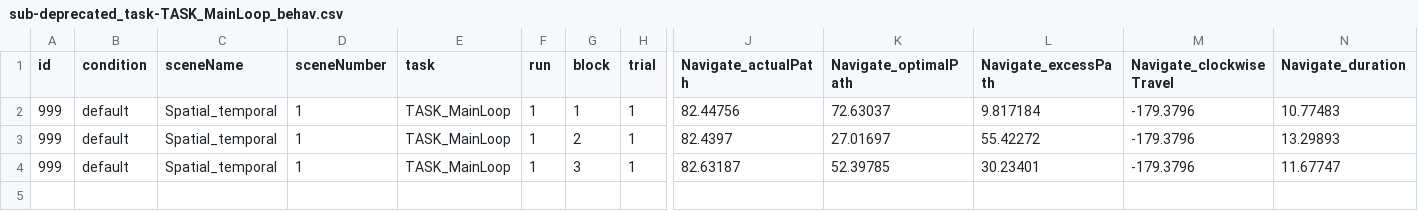
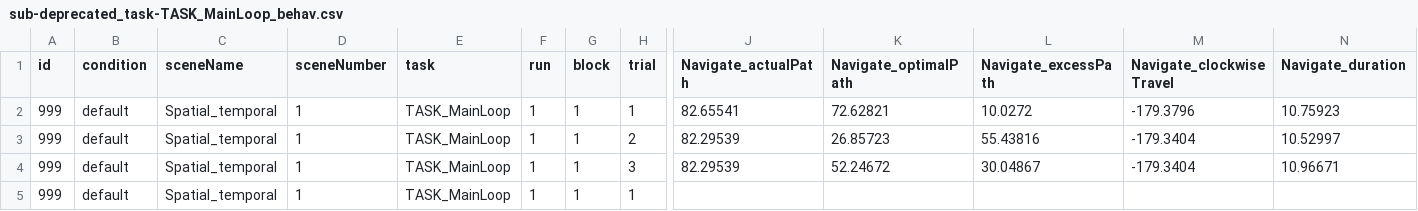
Before and after one commit to mgin14/Spatial-temporal-precision-binding, a CSV file: editor-data/sub-deprecated_task-TASK_MainLoop_behav.csv, drawn as a sheet; only a part is shown, gaps mark what is left out; rows hold the shown columns only; the diff names each change by its address in the sheet, - before the commit and + after, or states it on an @@ line.

Commit message:
Got the block and trials to run correctly
The hierarchy is correct. Need to do some tweaks

```diff
--- a/editor-data/sub-deprecated_task-TASK_MainLoop_behav.csv
+++ b/editor-data/sub-deprecated_task-TASK_MainLoop_behav.csv
-J2 (Navigate_actualPath): 82.44756
+J2 (Navigate_actualPath): 82.65541
-K2 (Navigate_optimalPath): 72.63037
+K2 (Navigate_optimalPath): 72.62821
-L2 (Navigate_excessPath): 9.817184
+L2 (Navigate_excessPath): 10.0272
-N2 (Navigate_duration): 10.77483
+N2 (Navigate_duration): 10.75923
-G3 (block): 2
+G3 (block): 1
-H3 (trial): 1
+H3 (trial): 2
-J3 (Navigate_actualPath): 82.4397
+J3 (Navigate_actualPath): 82.29539
-K3 (Navigate_optimalPath): 27.01697
+K3 (Navigate_optimalPath): 26.85723
-L3 (Navigate_excessPath): 55.42272
+L3 (Navigate_excessPath): 55.43816
-M3:M4 (Navigate_clockwiseTravel): -179.3796
+M3:M4 (Navigate_clockwiseTravel): -179.3404
-N3 (Navigate_duration): 13.29893
+N3 (Navigate_duration): 10.52997
-G4 (block): 3
+G4 (block): 1
-H4 (trial): 1
+H4 (trial): 3
-J4 (Navigate_actualPath): 82.63187
+J4 (Navigate_actualPath): 82.29539
-K4 (Navigate_optimalPath): 52.39785
+K4 (Navigate_optimalPath): 52.24672
-L4 (Navigate_excessPath): 30.23401
+L4 (Navigate_excessPath): 30.04867
-N4 (Navigate_duration): 11.67747
+N4 (Navigate_duration): 10.96671
+row 5: 999 | default | Spatial_temporal | 1 | TASK_MainLoop | 1 | 1 | 1
```
Also changed, not shown: 25 other files.
